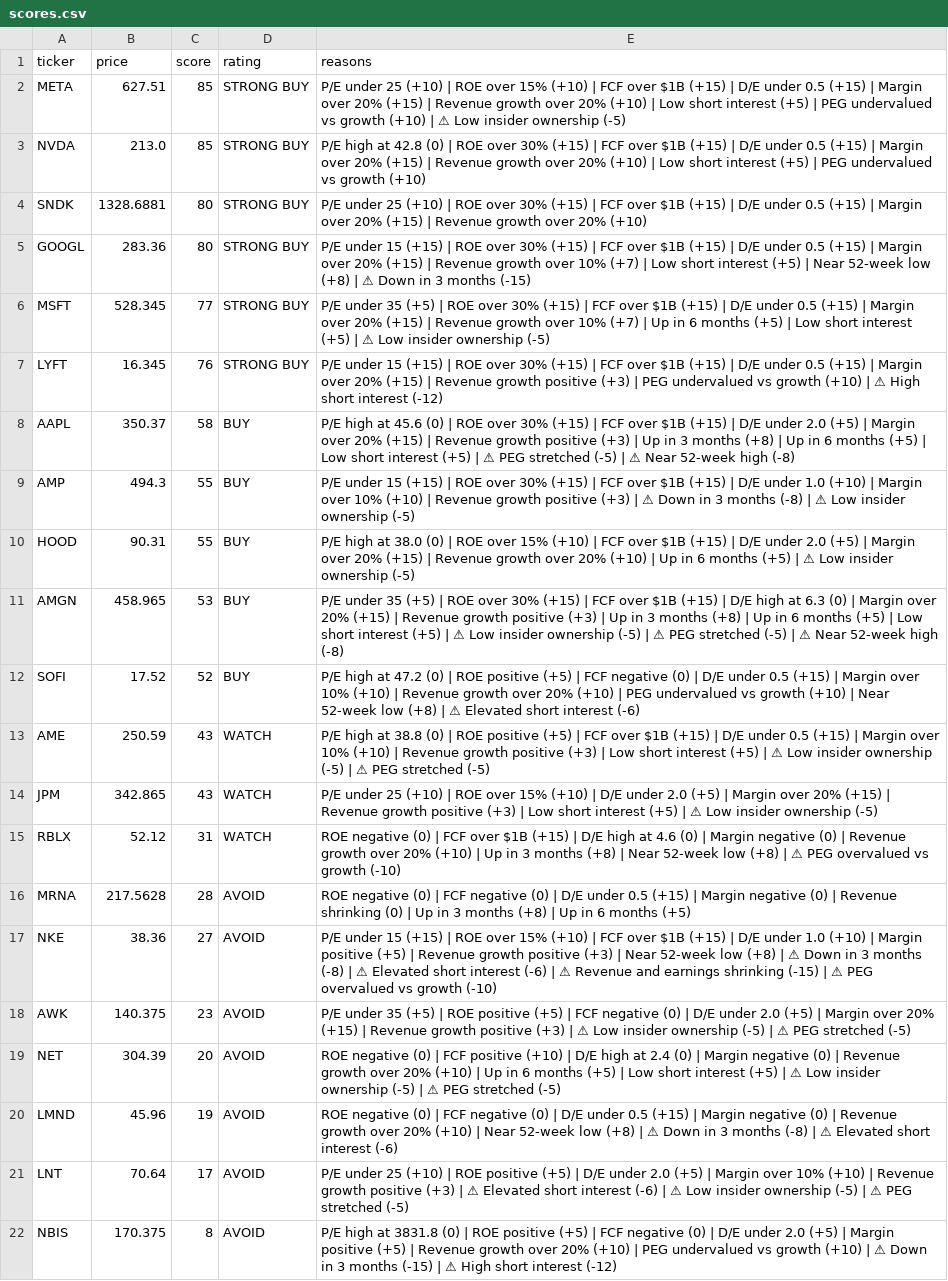
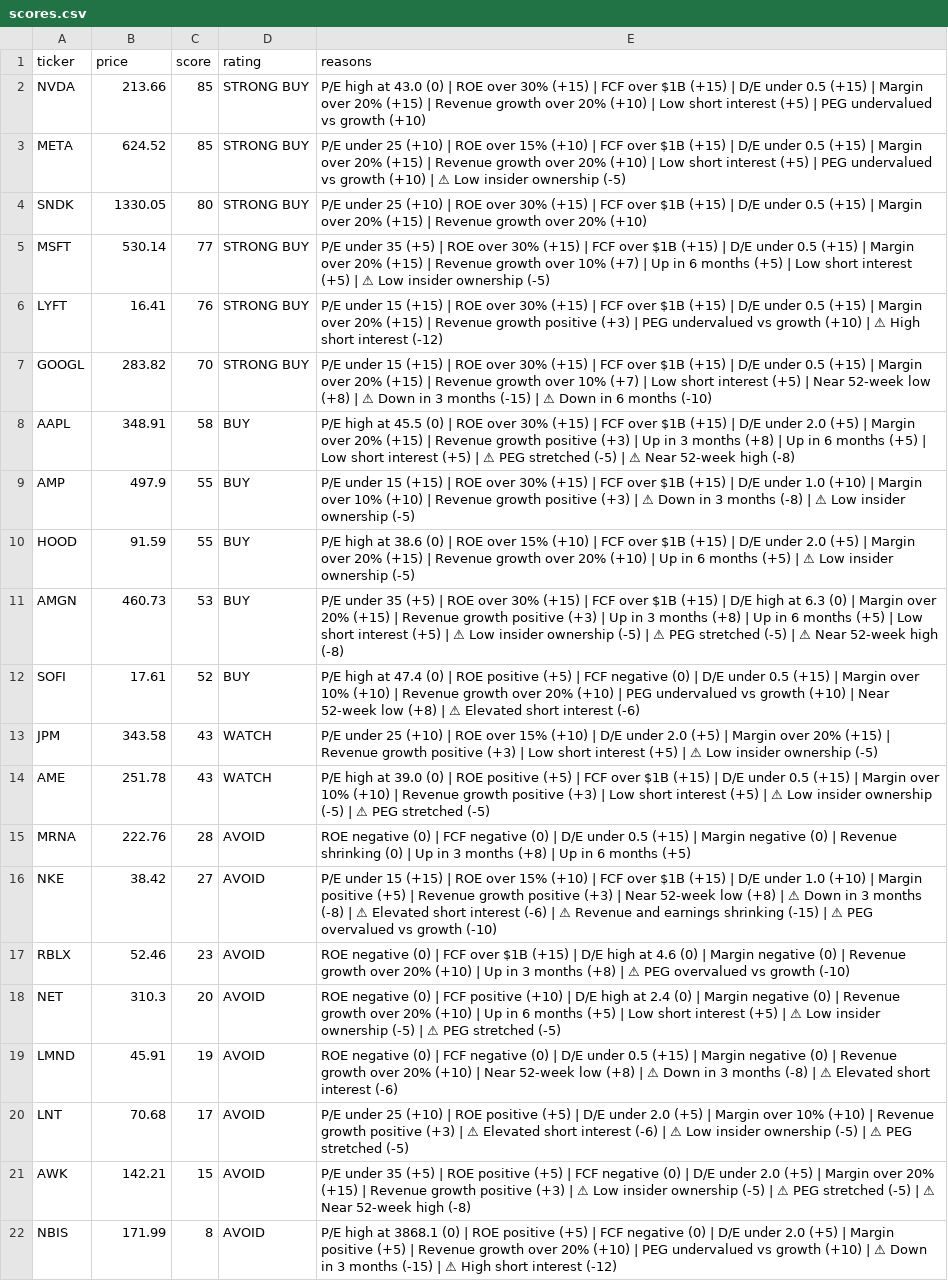
Before and after one commit to leafy-joyce-t/stock-tracker, a CSV file: data/scores.csv, drawn as a sheet; removed rows and columns are numbered as before the commit, all else as after; the diff names each change by its address in the sheet, - before the commit and + after, or states it on an @@ line.

```diff
--- a/data/scores.csv
+++ b/data/scores.csv
+row 2: NVDA | 213.66 | 85 | STRONG BUY | P/E high at 43.0 (0) | ROE over 30% (+15) | FCF over $1B (+15) | D/E under 0.5 (+15) | Margin over 20% (+15) | Revenue growth over 20% (+10) | Low short interest (+5) | PEG undervalued vs growth (+10)
-B3 (price): 627.51
+B3 (price): 624.52
-row 3: NVDA | 213.0 | 85 | STRONG BUY | P/E high at 42.8 (0) | ROE over 30% (+15) | FCF over $1B (+15) | D/E under 0.5 (+15) | Margin over 20% (+15) | Revenue growth over 20% (+10) | Low short interest (+5) | PEG undervalued vs growth (+10)
-B4 (price): 1328.6881
+B4 (price): 1330.05
-row 5: GOOGL | 283.36 | 80 | STRONG BUY | P/E under 15 (+15) | ROE over 30% (+15) | FCF over $1B (+15) | D/E under 0.5 (+15) | Margin over 20% (+15) | Revenue growth over 10% (+7) | Low short interest (+5) | Near 52-week low (+8) | ⚠ Down in 3 months (-15)
-B5 (price): 528.345
+B5 (price): 530.14
-B6 (price): 16.345
+B6 (price): 16.41
+row 7: GOOGL | 283.82 | 70 | STRONG BUY | P/E under 15 (+15) | ROE over 30% (+15) | FCF over $1B (+15) | D/E under 0.5 (+15) | Margin over 20% (+15) | Revenue growth over 10% (+7) | Low short interest (+5) | Near 52-week low (+8) | ⚠ Down in 3 months (-15) | ⚠ Down in 6 months (-10)
-B8 (price): 350.37
+B8 (price): 348.91
-E8 (reasons): …high at 45.6 (0) |…
+E8 (reasons): …high at 45.5 (0) |…
-B9 (price): 494.3
+B9 (price): 497.9
-B10 (price): 90.31
+B10 (price): 91.59
-E10 (reasons): …high at 38.0 (0) |…
+E10 (reasons): …high at 38.6 (0) |…
-B11 (price): 458.965
+B11 (price): 460.73
-B12 (price): 17.52
+B12 (price): 17.61
-E12 (reasons): …high at 47.2 (0) |…
+E12 (reasons): …high at 47.4 (0) |…
-row 13: AME | 250.59 | 43 | WATCH | P/E high at 38.8 (0) | ROE positive (+5) | FCF over $1B (+15) | D/E under 0.5 (+15) | Margin over 10% (+10) | Revenue growth positive (+3) | Low short interest (+5) | ⚠ Low insider ownership (-5) | ⚠ PEG stretched (-5)
-B13 (price): 342.865
+B13 (price): 343.58
-row 15: RBLX | 52.12 | 31 | WATCH | ROE negative (0) | FCF over $1B (+15) | D/E high at 4.6 (0) | Margin negative (0) | Revenue growth over 20% (+10) | Up in 3 months (+8) | Near 52-week low (+8) | ⚠ PEG overvalued vs growth (-10)
+row 14: AME | 251.78 | 43 | WATCH | P/E high at 39.0 (0) | ROE positive (+5) | FCF over $1B (+15) | D/E under 0.5 (+15) | Margin over 10% (+10) | Revenue growth positive (+3) | Low short interest (+5) | ⚠ Low insider ownership (-5) | ⚠ PEG stretched (-5)
-B15 (price): 217.5628
+B15 (price): 222.76
-B16 (price): 38.36
+B16 (price): 38.42
-row 18: AWK | 140.375 | 23 | AVOID | P/E under 35 (+5) | ROE positive (+5) | FCF negative (0) | D/E under 2.0 (+5) | Margin over 20% (+15) | Revenue growth positive (+3) | ⚠ Low insider ownership (-5) | ⚠ PEG stretched (-5)
+row 17: RBLX | 52.46 | 23 | AVOID | ROE negative (0) | FCF over $1B (+15) | D/E high at 4.6 (0) | Margin negative (0) | Revenue growth over 20% (+10) | Up in 3 months (+8) | ⚠ PEG overvalued vs growth (-10)
-B18 (price): 304.39
+B18 (price): 310.3
-B19 (price): 45.96
+B19 (price): 45.91
-B20 (price): 70.64
+B20 (price): 70.68
+row 21: AWK | 142.21 | 15 | AVOID | P/E under 35 (+5) | ROE positive (+5) | FCF negative (0) | D/E under 2.0 (+5) | Margin over 20% (+15) | Revenue growth positive (+3) | ⚠ Low insider ownership (-5) | ⚠ PEG stretched (-5) | ⚠ Near 52-week high (-8)
-B22 (price): 170.375
+B22 (price): 171.99
-E22 (reasons): …high at 3831.8 (0) |…
+E22 (reasons): …high at 3868.1 (0) |…
```
Also changed, not shown: data/calculated_ratios.csv, data/comparison.csv, 23 other files.
